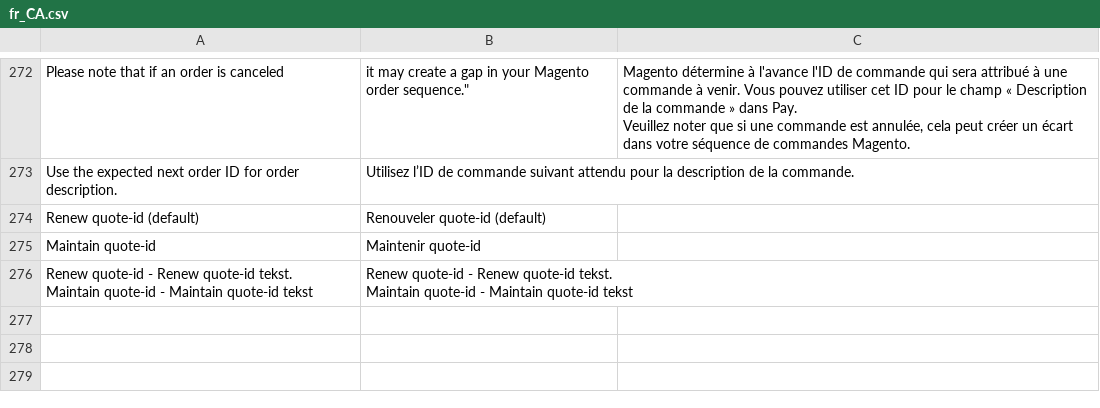
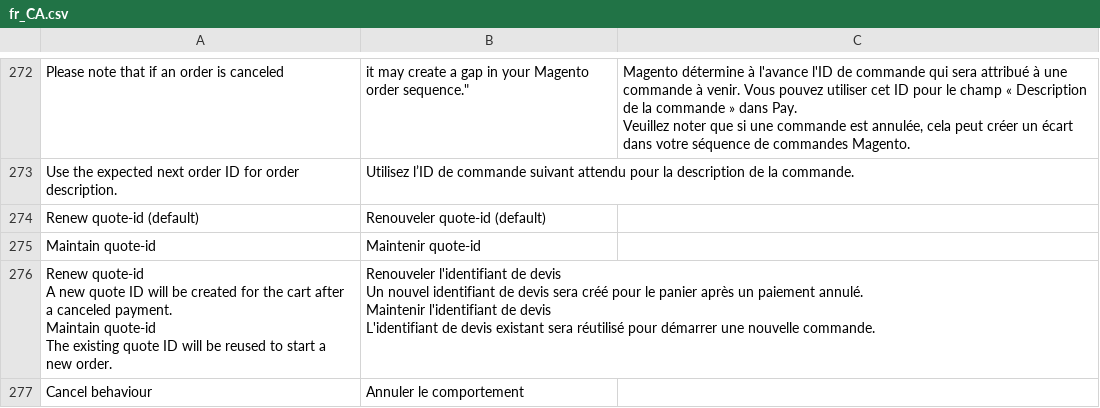
Before and after one commit to paynl/magento2-plugin, a CSV file: i18n/fr_CA.csv, drawn as a sheet; only a part is shown, gaps mark what is left out.

Commit message:
Requested translation changes

```diff
--- a/i18n/fr_CA.csv
+++ b/i18n/fr_CA.csv
@@ -337,4 +337,11 @@ Veuillez noter que si une commande est annulée, cela peut créer un écart dans
 "Maintain quote-id","Maintenir quote-id"
-"Renew quote-id - Renew quote-id tekst.
-Maintain quote-id - Maintain quote-id tekst","Renew quote-id - Renew quote-id tekst.
-Maintain quote-id - Maintain quote-id tekst"
+"Renew quote-id
+A new quote ID will be created for the cart after a canceled payment.
+
+Maintain quote-id
+The existing quote ID will be reused to start a new order.","Renouveler l'identifiant de devis
+Un nouvel identifiant de devis sera créé pour le panier après un paiement annulé.
+
+Maintenir l'identifiant de devis
+L'identifiant de devis existant sera réutilisé pour démarrer une nouvelle commande."
+"Cancel behaviour", "Annuler le comportement"
```
Also changed, not shown: i18n/de_CH.csv, i18n/de_DE.csv, 5 other files.
